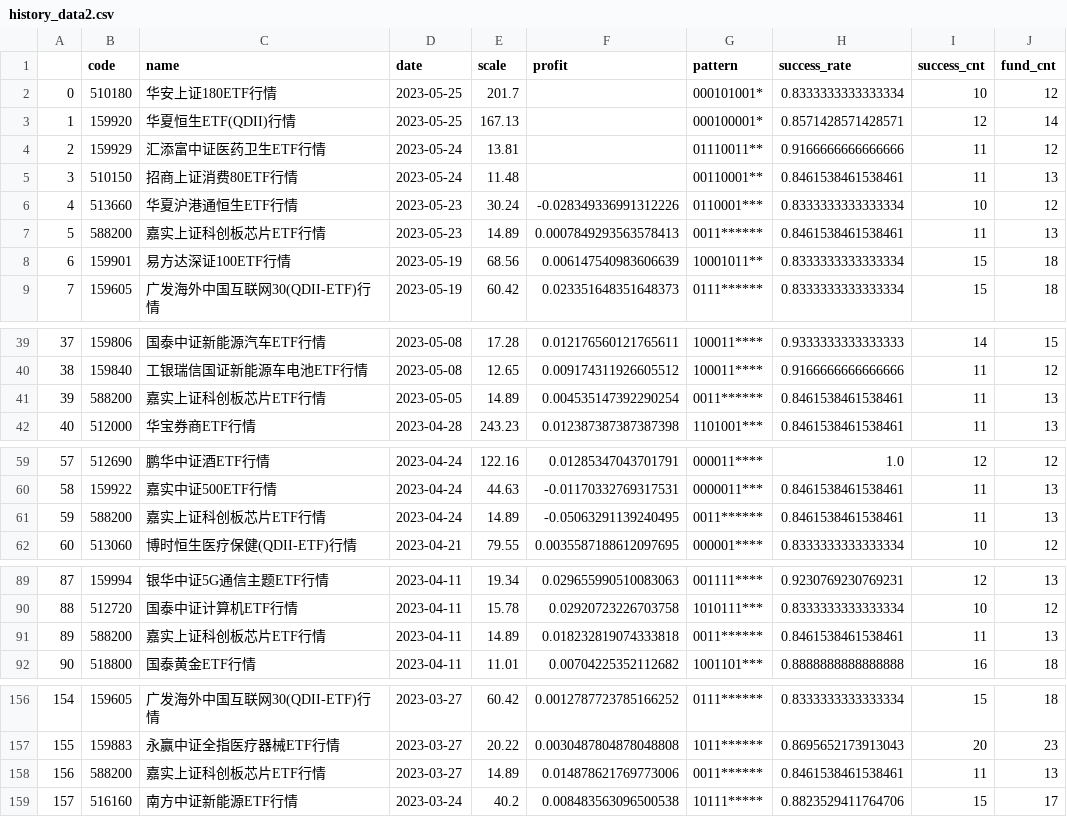
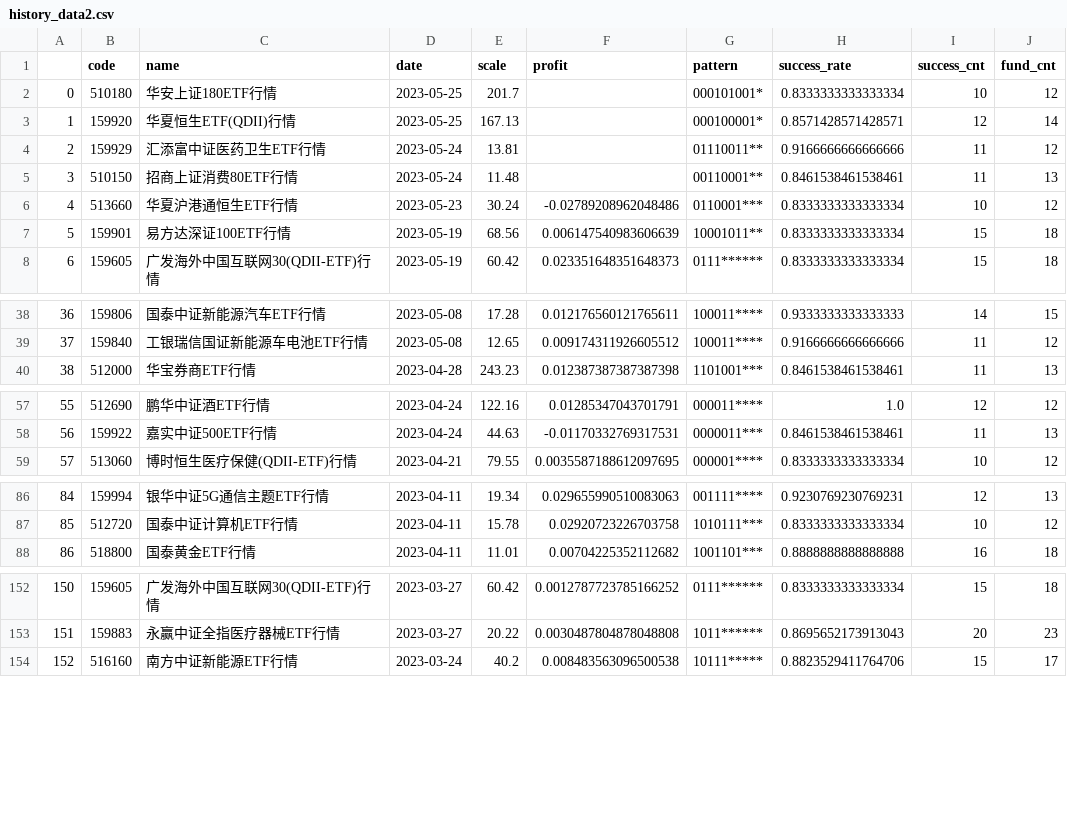
Before and after one commit to zuoxiaolei/qtrade2, a CSV file: data/ads/history_data2.csv, drawn as a sheet; only a part is shown, gaps mark what is left out; removed rows and columns are numbered as before the commit, all else as after; the diff covers the shown part only; the diff names each change by its address in the sheet, - before the commit and + after, or states it on an @@ line.

```diff
--- a/data/ads/history_data2.csv
+++ b/data/ads/history_data2.csv
-F6 (profit): -0.028349336991312226
+F6 (profit): -0.02789208962048486
-row 7: 5 | 588200 | 嘉实上证科创板芯片ETF行情 | 2023-05-23 | 14.89 | 0.0007849293563578413 | 0011****** | 0.8461538461538461 | 11 | 13
@@ column A renumbered from row 7 down @@
-row 41: 39 | 588200 | 嘉实上证科创板芯片ETF行情 | 2023-05-05 | 14.89 | 0.004535147392290254 | 0011****** | 0.8461538461538461 | 11 | 13
-row 61: 59 | 588200 | 嘉实上证科创板芯片ETF行情 | 2023-04-24 | 14.89 | -0.05063291139240495 | 0011****** | 0.8461538461538461 | 11 | 13
-row 91: 89 | 588200 | 嘉实上证科创板芯片ETF行情 | 2023-04-11 | 14.89 | 0.018232819074333818 | 0011****** | 0.8461538461538461 | 11 | 13
-row 158: 156 | 588200 | 嘉实上证科创板芯片ETF行情 | 2023-03-27 | 14.89 | 0.014878621769773006 | 0011****** | 0.8461538461538461 | 11 | 13
```
Also changed, not shown: 8 removed rows elsewhere in this file.
